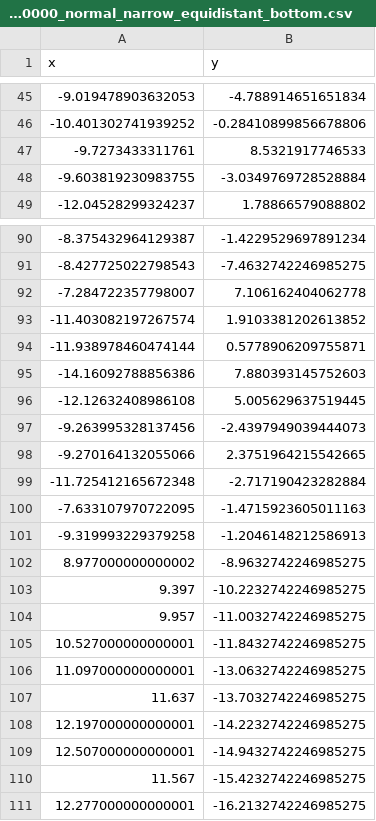
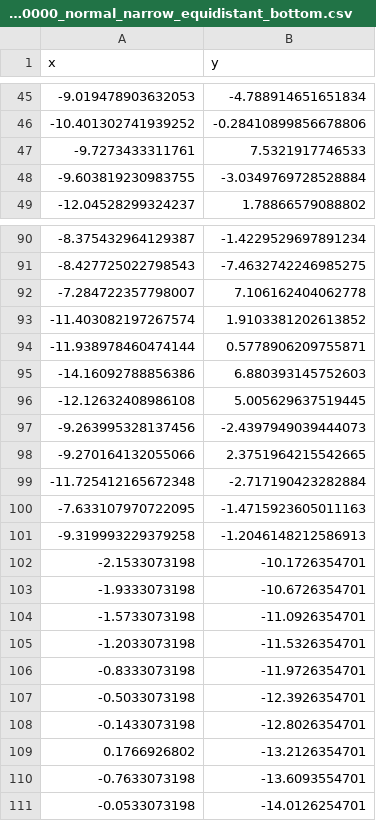
Before and after one commit to TiagoSilva22102750/TiagoSilva22102750.github.io, a CSV file: bottom-narrow-equidistant/data_0,0000_normal_narrow_equidistant_bottom.csv, drawn as a sheet; only a part is shown, gaps mark what is left out.

Commit message:
ALL DATA FIXED 2!

```diff
--- a/bottom-narrow-equidistant/data_0,0000_normal_narrow_equidistant_bottom.csv
+++ b/bottom-narrow-equidistant/data_0,0000_normal_narrow_equidistant_bottom.csv
@@ -46,3 +46,3 @@ x,y
 -10.401302741939252,-0.28410899856678806
--9.7273433311761,8.5321917746533
+-9.7273433311761,7.5321917746533
 -9.603819230983755,-3.0349769728528884
@@ -94,3 +94,3 @@ x,y
 -11.938978460474144,0.5778906209755871
--14.16092788856386,7.880393145752603
+-14.16092788856386,6.880393145752603
 -12.12632408986108,5.005629637519445
@@ -101,11 +101,11 @@ x,y
 -9.319993229379258,-1.2046148212586913
-8.977000000000002,-8.9632742246985275
-9.397,-10.2232742246985275
-9.957,-11.0032742246985275
-10.527000000000001,-11.8432742246985275
-11.097000000000001,-13.0632742246985275
-11.637,-13.7032742246985275
-12.197000000000001,-14.2232742246985275
-12.507000000000001,-14.9432742246985275
-11.567,-15.4232742246985275
-12.277000000000001,-16.2132742246985275
+-2.1533073198,-10.1726354701
+-1.9333073198,-10.6726354701
+-1.5733073198,-11.0926354701
+-1.2033073198,-11.5326354701
+-0.8333073198,-11.9726354701
+-0.5033073198,-12.3926354701
+-0.1433073198,-12.8026354701
+0.1766926802,-13.2126354701
+-0.7633073198,-13.6093554701
+-0.0533073198,-14.0126254701
```
Also changed, not shown: bottom-narrow-equidistant/data_-0,2500_normal_narrow_equidistant_bottom.csv, bottom-narrow-equidistant/data_-0,2500_xtreme_narrow_equidistant_bottom.csv, 13 other files.
